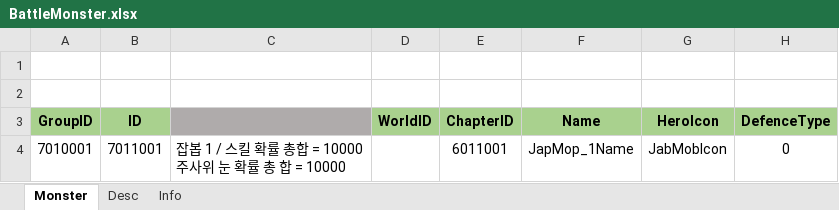
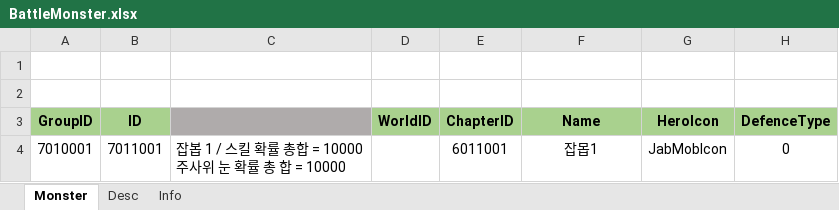
Before and after one commit to wkEatqua/wk, an Excel workbook: Excel/BattleMonster.xlsx, sheet Monster, drawn as a sheet; only a part is shown; values as stored, in another font and other column widths than the file's, no borders; conditional formats not drawn; the diff names each change by its address in the sheet, - before the commit and + after, or states it on an @@ line.

```diff
--- a/Excel/BattleMonster.xlsx (sheet Monster)
+++ b/Excel/BattleMonster.xlsx (sheet Monster)
-F4 (Name): JapMop_1Name
+F4 (Name): 잡몹1
```
Also changed, not shown: sheet Desc, Excel/BattleSkill.xlsx, Excel/DEMCharacter.xlsx, 3 other files.
